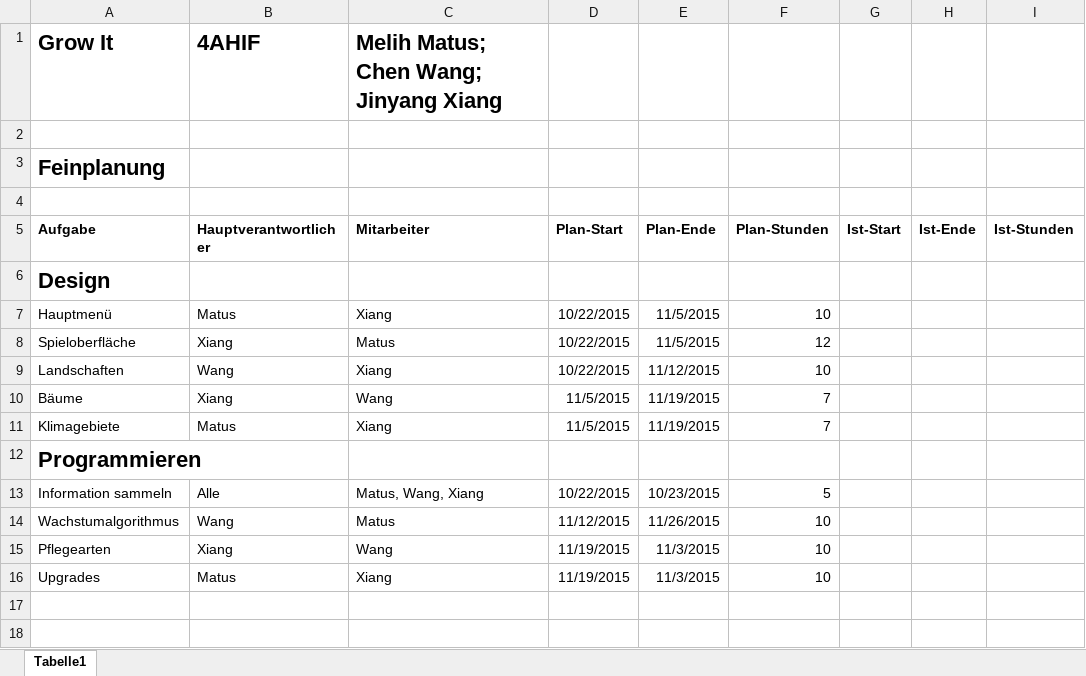
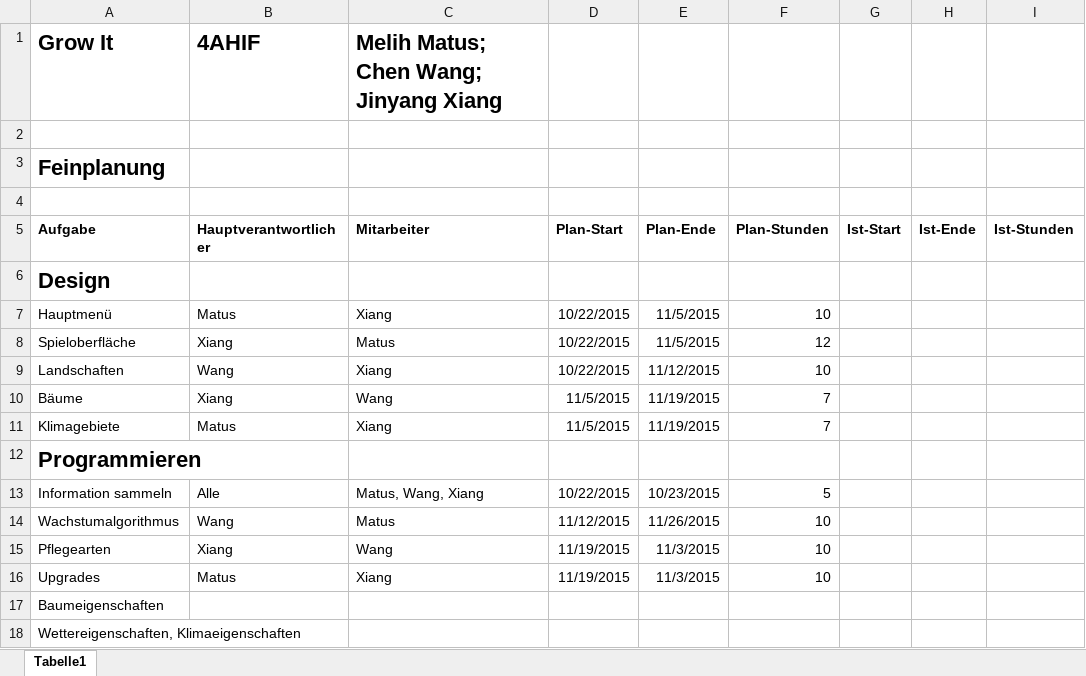
Before and after one commit to JinBack7/GrowIt, an Excel workbook: Feinplanung(Grow It).xlsx, sheet Tabelle1, drawn as a sheet; values as stored, in another font and other column widths than the file's, no borders; the diff names each change by its address in the sheet, - before the commit and + after, or states it on an @@ line.

Commit message:
xD

```diff
--- a/Feinplanung(Grow It).xlsx (sheet Tabelle1)
+++ b/Feinplanung(Grow It).xlsx (sheet Tabelle1)
+row 17: Baumeigenschaften
+row 18: Wettereigenschaften, Klimaeigenschaften
```
